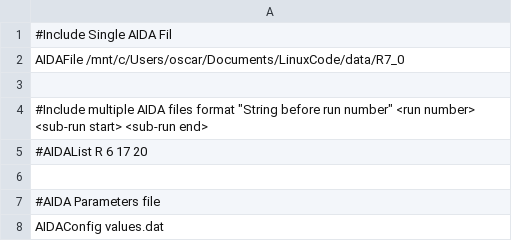
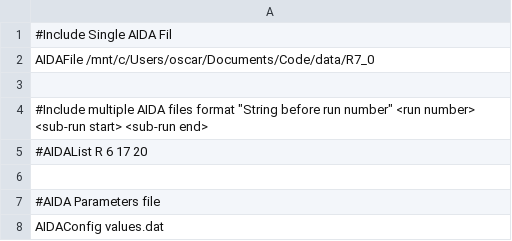
Before and after one commit to ohall1/CARME_Sort, a CSV file: ExampleConfig.csv, drawn as a sheet.

```diff
--- a/ExampleConfig.csv
+++ b/ExampleConfig.csv
@@ -1,3 +1,3 @@
 #Include Single AIDA Fil
-AIDAFile	/mnt/c/Users/oscar/Documents/LinuxCode/data/R7_0
+AIDAFile	/mnt/c/Users/oscar/Documents/Code/data/R7_0
 
```
Also changed, not shown: 4 other files.
